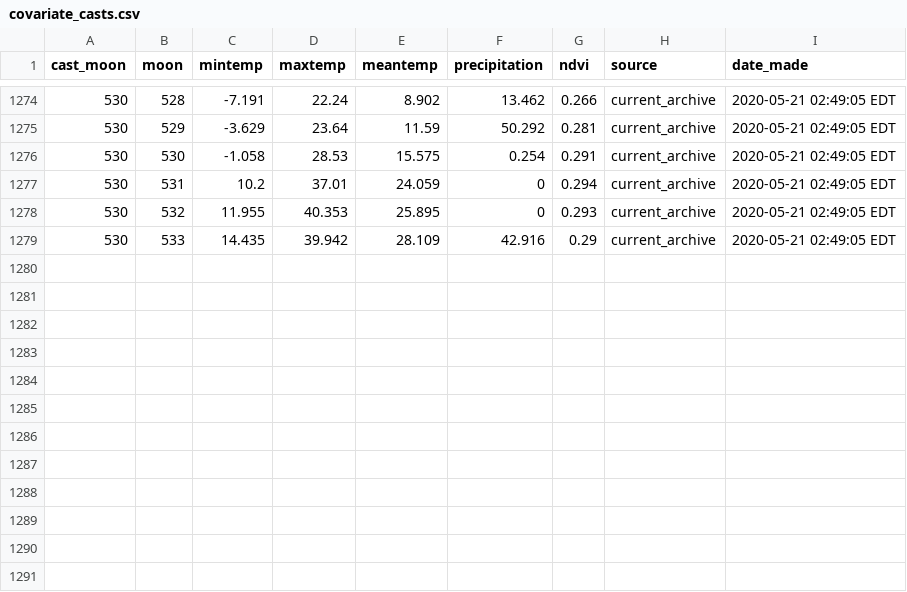
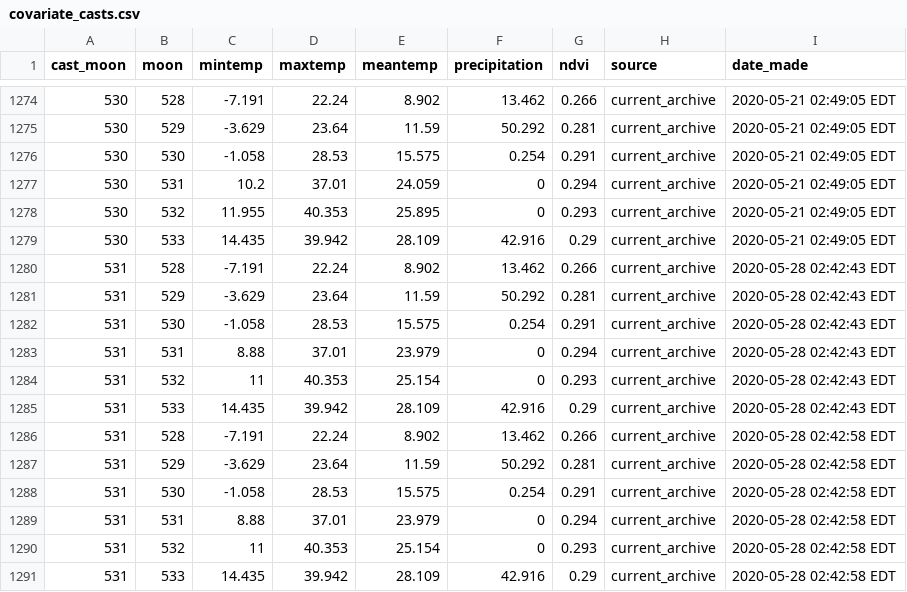
Before and after one commit to weecology/portal-forecasts, a CSV file: data/covariate_casts.csv, drawn as a sheet; only a part is shown, gaps mark what is left out; the diff names each change by its address in the sheet, - before the commit and + after, or states it on an @@ line.

```diff
--- a/data/covariate_casts.csv
+++ b/data/covariate_casts.csv
+row 1280: 531 | 528 | -7.191 | 22.24 | 8.902 | 13.462 | 0.266 | current_archive | 2020-05-28 02:42:43 EDT
+row 1281: 531 | 529 | -3.629 | 23.64 | 11.59 | 50.292 | 0.281 | current_archive | 2020-05-28 02:42:43 EDT
+row 1282: 531 | 530 | -1.058 | 28.53 | 15.575 | 0.254 | 0.291 | current_archive | 2020-05-28 02:42:43 EDT
+row 1283: 531 | 531 | 8.88 | 37.01 | 23.979 | 0 | 0.294 | current_archive | 2020-05-28 02:42:43 EDT
+row 1284: 531 | 532 | 11 | 40.353 | 25.154 | 0 | 0.293 | current_archive | 2020-05-28 02:42:43 EDT
+row 1285: 531 | 533 | 14.435 | 39.942 | 28.109 | 42.916 | 0.29 | current_archive | 2020-05-28 02:42:43 EDT
+row 1286: 531 | 528 | -7.191 | 22.24 | 8.902 | 13.462 | 0.266 | current_archive | 2020-05-28 02:42:58 EDT
+row 1287: 531 | 529 | -3.629 | 23.64 | 11.59 | 50.292 | 0.281 | current_archive | 2020-05-28 02:42:58 EDT
+row 1288: 531 | 530 | -1.058 | 28.53 | 15.575 | 0.254 | 0.291 | current_archive | 2020-05-28 02:42:58 EDT
+row 1289: 531 | 531 | 8.88 | 37.01 | 23.979 | 0 | 0.294 | current_archive | 2020-05-28 02:42:58 EDT
+row 1290: 531 | 532 | 11 | 40.353 | 25.154 | 0 | 0.293 | current_archive | 2020-05-28 02:42:58 EDT
+row 1291: 531 | 533 | 14.435 | 39.942 | 28.109 | 42.916 | 0.29 | current_archive | 2020-05-28 02:42:58 EDT
```
Also changed, not shown: data/covariates.csv, data/moon_dates.csv, 6 other files.
